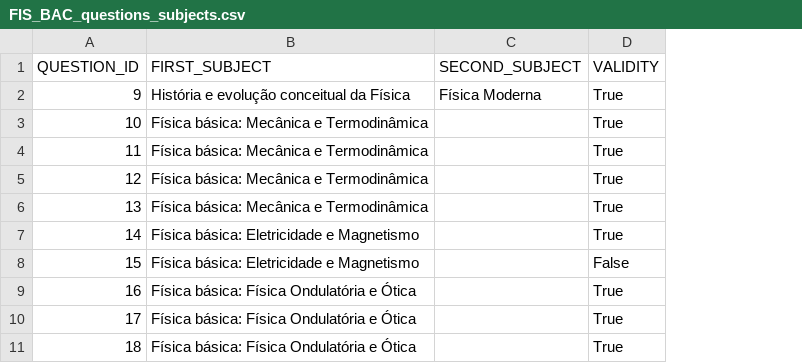
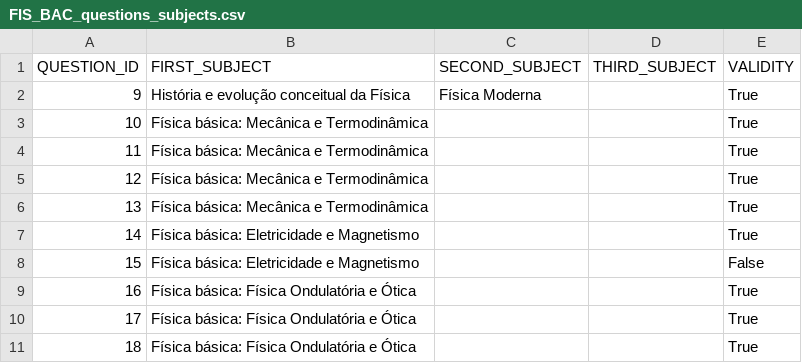
Before and after one commit to Juliane115/Microdados-ENADE-Eude, a CSV file: databases/FIS_BAC_questions_subjects.csv, drawn as a sheet; only a part is shown; the diff names each change by its address in the sheet, - before the commit and + after, or states it on an @@ line.

Commit message:
Update FIS_BAC_questions_subjects.csv

```diff
--- a/databases/FIS_BAC_questions_subjects.csv
+++ b/databases/FIS_BAC_questions_subjects.csv
+column D (THIRD_SUBJECT), empty
```
